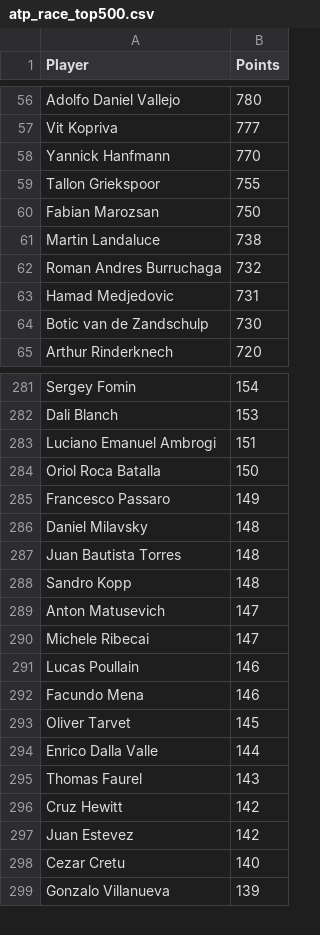
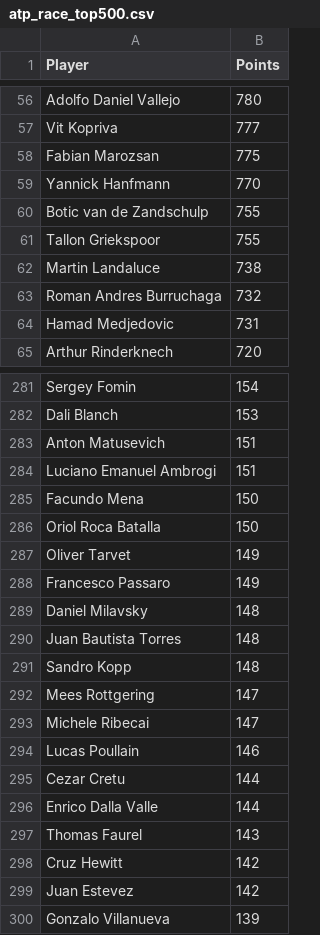
Before and after one commit to peterblum20/ATP-Race-Data, a CSV file: atp_race_top500.csv, drawn as a sheet; only a part is shown, gaps mark what is left out; the diff covers the shown part only.

```diff
--- a/atp_race_top500.csv
+++ b/atp_race_top500.csv
@@ -57,5 +57,6 @@ Adolfo Daniel Vallejo,780
 Vit Kopriva,777
+Fabian Marozsan,775
 Yannick Hanfmann,770
+Botic van de Zandschulp,755
 Tallon Griekspoor,755
-Fabian Marozsan,750
 Martin Landaluce,738
@@ -63,3 +64,2 @@ Roman Andres Burruchaga,732
 Hamad Medjedovic,731
-Botic van de Zandschulp,730
 Arthur Rinderknech,720
@@ -282,4 +282,7 @@ Sergey Fomin,154
 Dali Blanch,153
+Anton Matusevich,151
 Luciano Emanuel Ambrogi,151
+Facundo Mena,150
 Oriol Roca Batalla,150
+Oliver Tarvet,149
 Francesco Passaro,149
@@ -288,7 +291,6 @@ Juan Bautista Torres,148
 Sandro Kopp,148
-Anton Matusevich,147
+Mees Rottgering,147
 Michele Ribecai,147
 Lucas Poullain,146
-Facundo Mena,146
-Oliver Tarvet,145
+Cezar Cretu,144
 Enrico Dalla Valle,144
@@ -297,3 +299,2 @@ Cruz Hewitt,142
 Juan Estevez,142
-Cezar Cretu,140
 Gonzalo Villanueva,139
```
Also changed, not shown: 25 added rows, 26 removed rows and 4 edited cells elsewhere in this file, wta_race_top500.csv.
